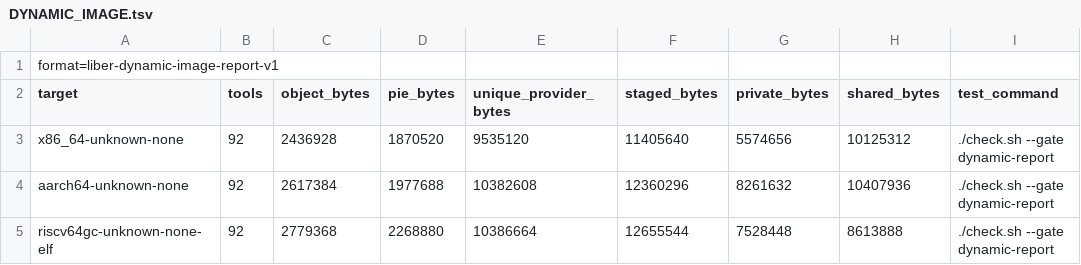
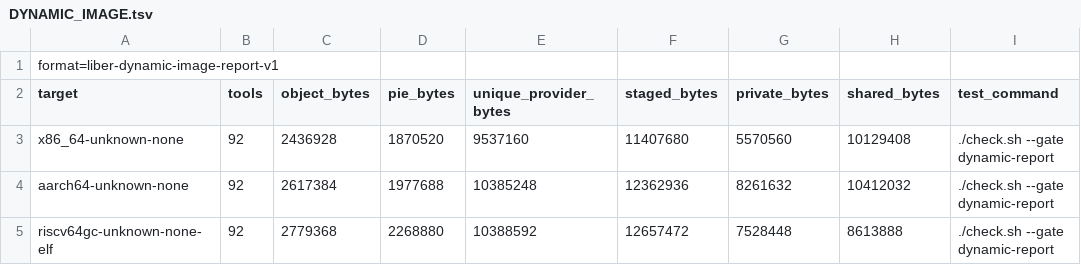
Before and after one commit to libersoft-org/libersystem, a TSV file: docs/DYNAMIC_IMAGE.tsv, drawn as a sheet.

```diff
--- a/docs/DYNAMIC_IMAGE.tsv
+++ b/docs/DYNAMIC_IMAGE.tsv
@@ -2,4 +2,4 @@ format=liber-dynamic-image-report-v1
 target	tools	object_bytes	pie_bytes	unique_provider_bytes	staged_bytes	private_bytes	shared_bytes	test_command
-x86_64-unknown-none	92	2436928	1870520	9535120	11405640	5574656	10125312	./check.sh --gate dynamic-report
-aarch64-unknown-none	92	2617384	1977688	10382608	12360296	8261632	10407936	./check.sh --gate dynamic-report
-riscv64gc-unknown-none-elf	92	2779368	2268880	10386664	12655544	7528448	8613888	./check.sh --gate dynamic-report
+x86_64-unknown-none	92	2436928	1870520	9537160	11407680	5570560	10129408	./check.sh --gate dynamic-report
+aarch64-unknown-none	92	2617384	1977688	10385248	12362936	8261632	10412032	./check.sh --gate dynamic-report
+riscv64gc-unknown-none-elf	92	2779368	2268880	10388592	12657472	7528448	8613888	./check.sh --gate dynamic-report
```
Also changed, not shown: docs/DYNAMIC_EXECUTABLES.tsv, docs/DYNAMIC_WAVES.tsv, 57 other files.
